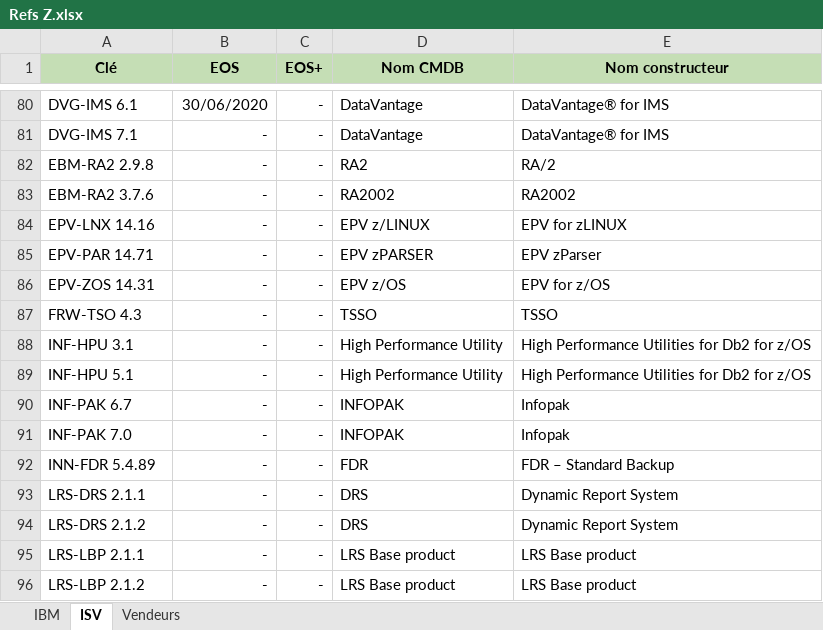
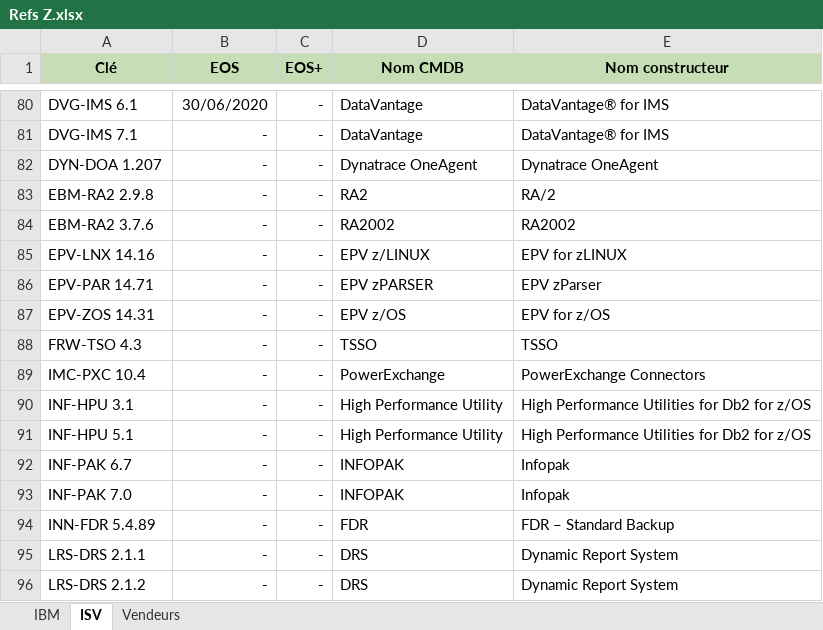
Before and after one commit to yasernajjarco/test_cmdb, an Excel workbook: src/loadFiles/Documents/Refs Z.xlsx, sheet ISV, drawn as a sheet; only a part is shown, gaps mark what is left out; the shorter side is filled out with more unchanged rows; values as stored, in another font and other column widths than the file's, no borders; the diff names each change by its address in the sheet, - before the commit and + after, or states it on an @@ line.

```diff
--- a/src/loadFiles/Documents/Refs Z.xlsx (sheet ISV)
+++ b/src/loadFiles/Documents/Refs Z.xlsx (sheet ISV)
+row 82: DYN-DOA 1.207 | - | - | Dynatrace OneAgent | Dynatrace OneAgent
+row 89: IMC-PXC 10.4 | - | - | PowerExchange | PowerExchange Connectors
```
Also changed, not shown: sheet IBM, sheet Vendeurs, src/loadFiles/Documents/CI hardware B.xlsx, src/loadFiles/Documents/CI sinstance B.xlsx, 20 other files.
